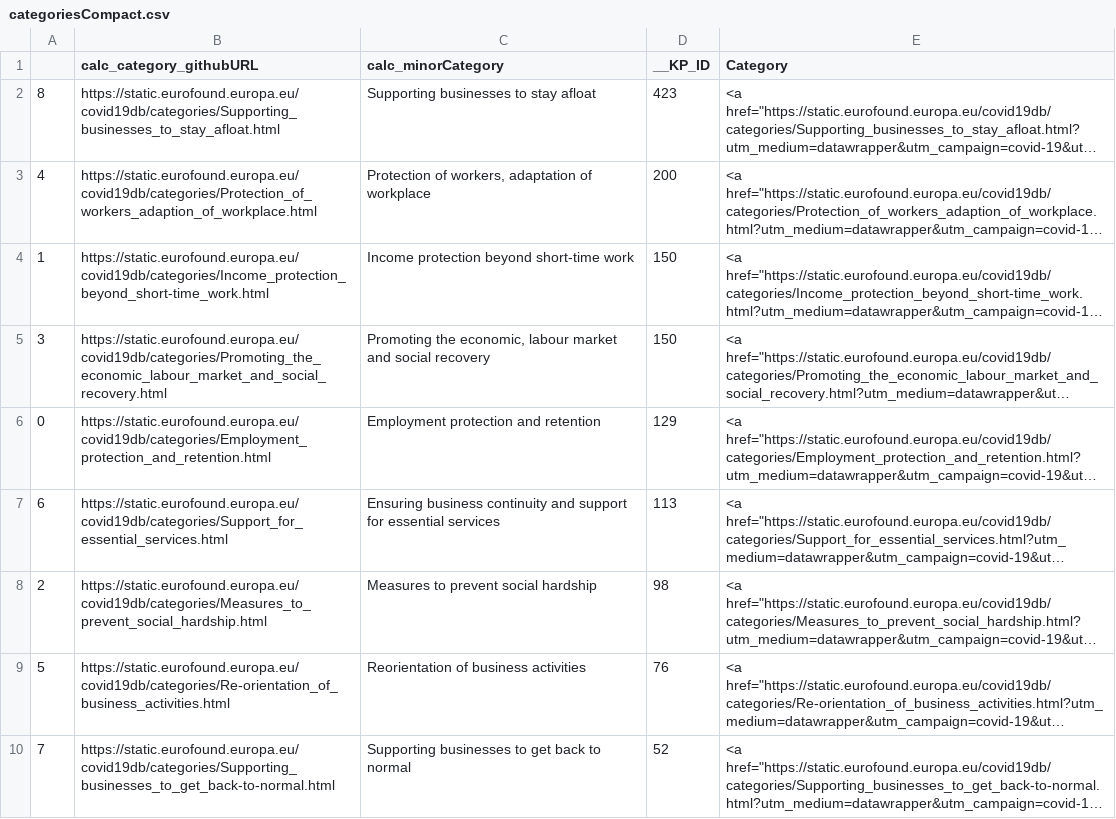
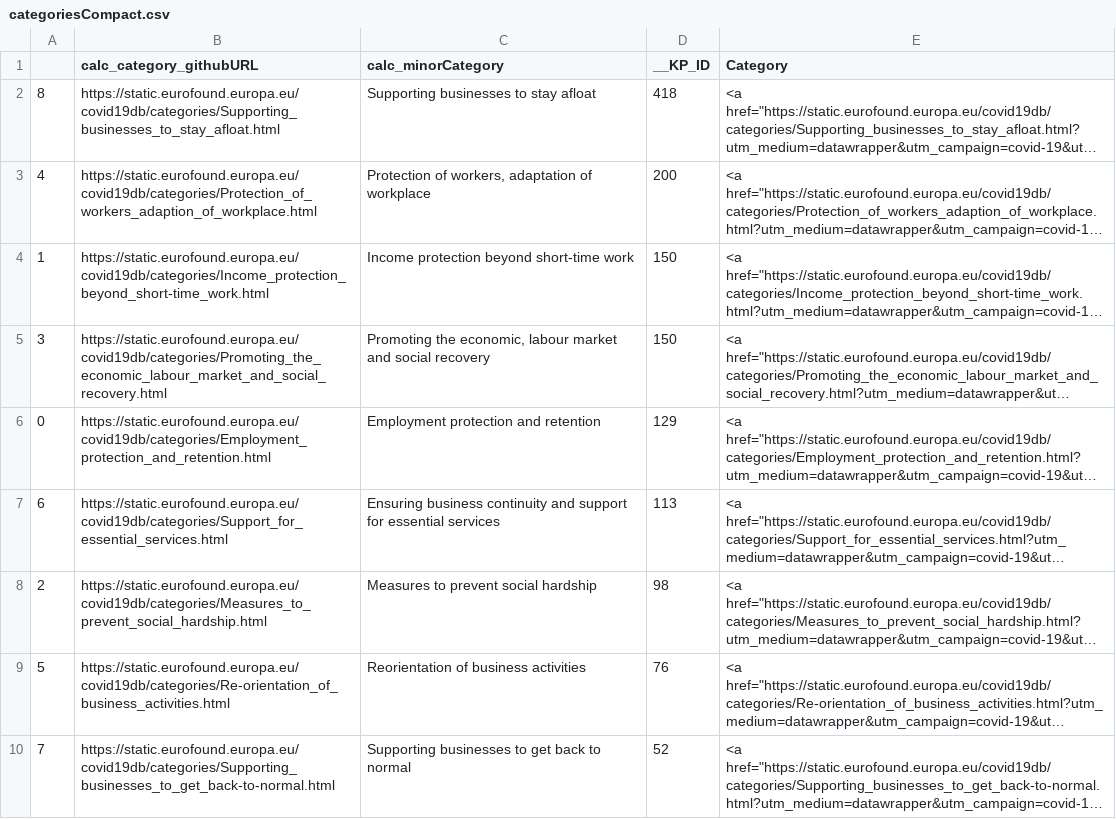
Before and after one commit to eurofound/static, a CSV file: covid19db/datawrapper/categoriesCompact.csv, drawn as a sheet; long unchanged cells end in …; the diff names each change by its address in the sheet, - before the commit and + after, or states it on an @@ line.

```diff
--- a/covid19db/datawrapper/categoriesCompact.csv
+++ b/covid19db/datawrapper/categoriesCompact.csv
-D2 (__KP_ID): 423
+D2 (__KP_ID): 418
```
Also changed, not shown: covid19db/datawrapper/catandSocialRole.csv, covid19db/datawrapper/categories.csv, 21 other files.
